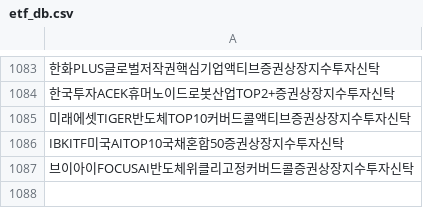
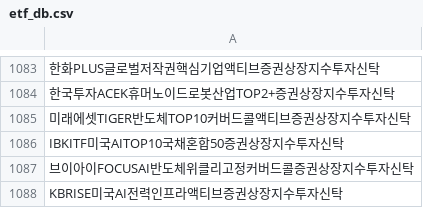
Before and after one commit to sungin-etf/test, a CSV file: etf_db.csv, drawn as a sheet; only a part is shown, gaps mark what is left out.

```diff
--- a/etf_db.csv
+++ b/etf_db.csv
@@ -1087 +1087,2 @@ IBKITF미국AITOP10국채혼합50증권상장지수투자신탁
 브이아이FOCUSAI반도체위클리고정커버드콜증권상장지수투자신탁
+KBRISE미국AI전력인프라액티브증권상장지수투자신탁
```
